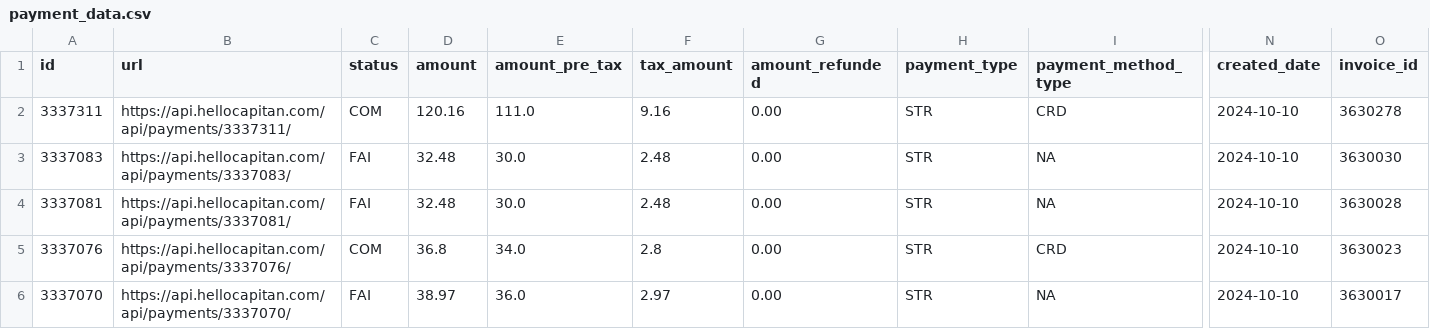
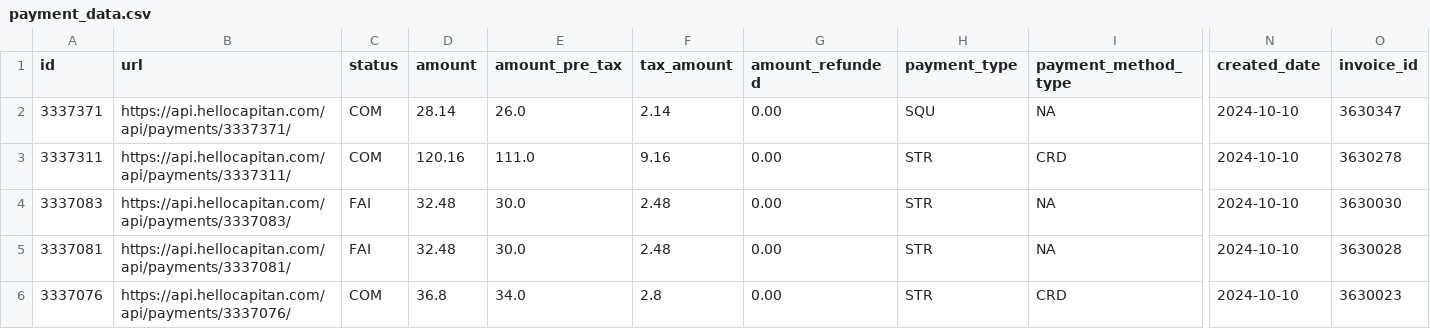
Before and after one commit to steelferguson/basin-climbing-dashboard, a CSV file: data/outputs/payment_data.csv, drawn as a sheet; only a part is shown, gaps mark what is left out; the shorter side is filled out with more unchanged rows; rows hold the shown columns only; the diff names each change by its address in the sheet, - before the commit and + after, or states it on an @@ line.

```diff
--- a/data/outputs/payment_data.csv
+++ b/data/outputs/payment_data.csv
+row 2: 3337371 | https://api.hellocapitan.com/api/payments/3337371/ | COM | 28.14 | 26.0 | 2.14 | 0.00 | SQU | NA | 2024-10-10 | 3630347
```
Also changed, not shown: 1 other file.
